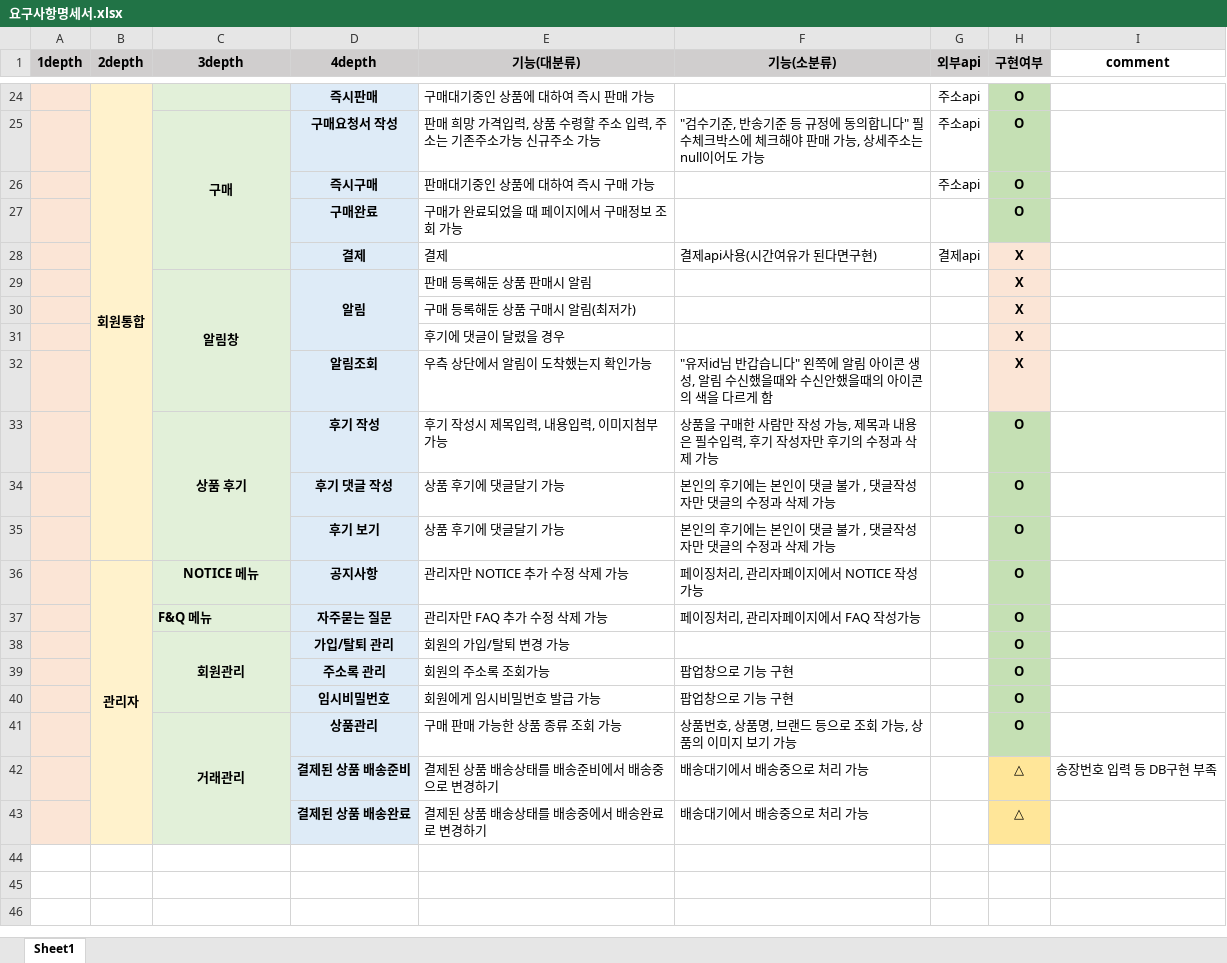
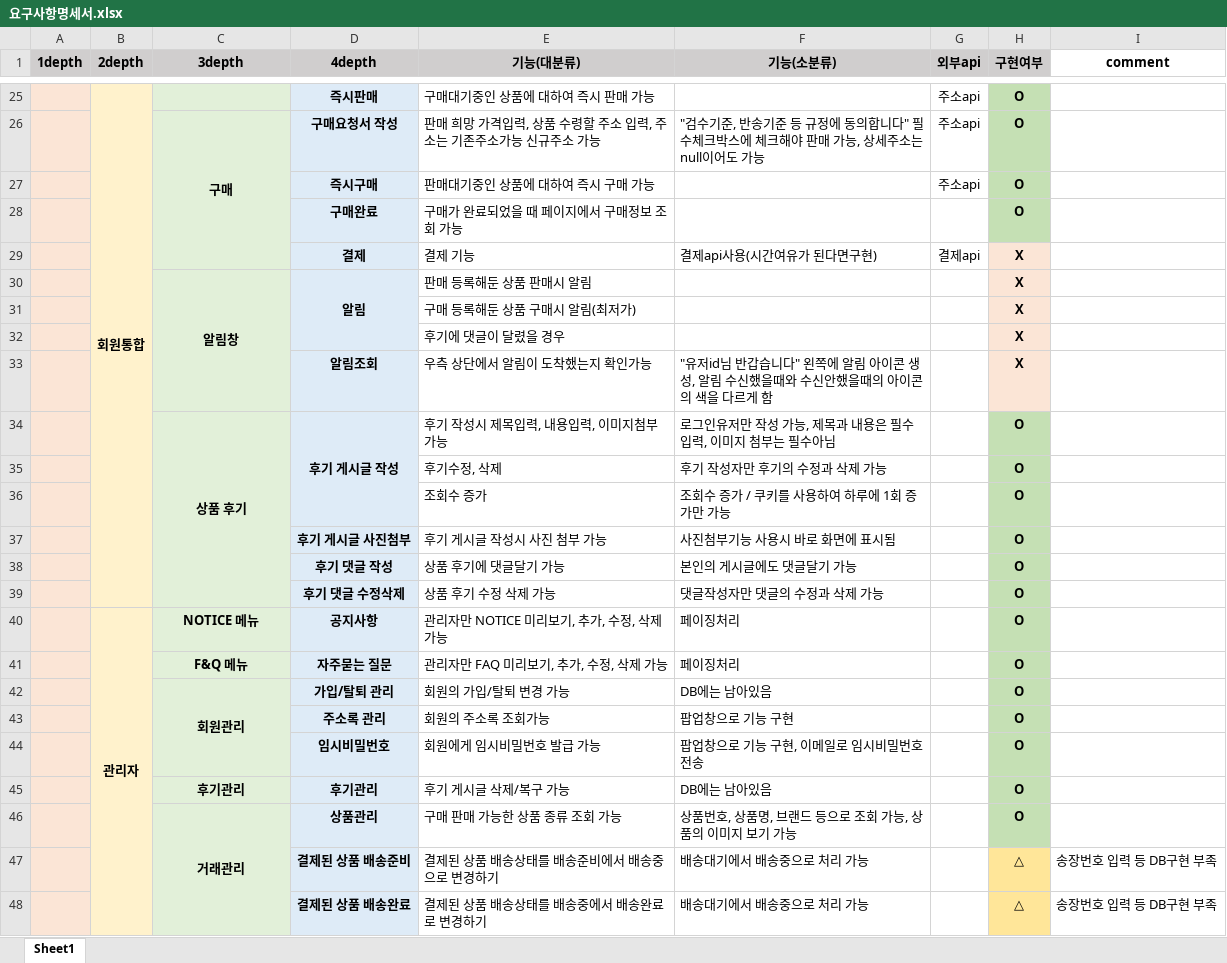
Before and after one commit to DAnomaly/SHOESFLY, an Excel workbook: project/Excel/요구사항명세서.xlsx, sheet Sheet1, drawn as a sheet; only a part is shown, gaps mark what is left out; values as stored, in another font and other column widths than the file's, no borders; removed rows and columns are numbered as before the commit, all else as after; the diff covers the shown part only; the diff names each change by its address in the sheet, - before the commit and + after, or states it on an @@ line.

Commit message:
[2021/07/30]css,요구사항명세서,js

```diff
--- a/project/Excel/요구사항명세서.xlsx (sheet Sheet1)
+++ b/project/Excel/요구사항명세서.xlsx (sheet Sheet1)
-E29 (기능(대분류)): 결제
+E29 (기능(대분류)): 결제 기능
-D34 (4depth): 후기 작성
+D34 (4depth): 후기 게시글 작성
+D34:D36 merged
-F34 (기능(소분류)): 상품을 구매한 사람만 작성 가능, 제목과 내용은 필수입력, 후기 작성자만 후기의 수정과 삭제 가능
+F34 (기능(소분류)): 로그인유저만 작성 가능, 제목과 내용은 필수입력, 이미지 첨부는 필수아님
+row 35:  |  |  |  | 후기수정, 삭제 | 후기 작성자만 후기의 수정과 삭제 가능 |  | O
+row 36:  |  |  |  | 조회수 증가 | 조회수 증가 / 쿠키를 사용하여 하루에 1회 증가만 가능 |  | O
+row 37:  |  |  | 후기 게시글 사진첨부 | 후기 게시글 작성시 사진 첨부 가능 | 사진첨부기능 사용시 바로 화면에 표시됨 |  | O
-F38 (기능(소분류)): 본인의 후기에는 본인이 댓글 불가 , 댓글작성자만 댓글의 수정과 삭제 가능
+F38 (기능(소분류)): 본인의 게시글에도 댓글달기 가능
-row 35:  |  |  | 후기 보기 | 상품 후기에 댓글달기 가능 | 본인의 후기에는 본인이 댓글 불가 , 댓글작성자만 댓글의 수정과 삭제 가능 |  | O
+row 39:  |  |  | 후기 댓글 수정삭제 | 상품 후기 수정 삭제 가능 | 댓글작성자만 댓글의 수정과 삭제 가능 |  | O
-E40 (기능(대분류)): 관리자만 NOTICE 추가 수정 삭제 가능
+E40 (기능(대분류)): 관리자만 NOTICE 미리보기, 추가, 수정, 삭제 가능
-F40 (기능(소분류)): 페이징처리, 관리자페이지에서 NOTICE 작성가능
+F40 (기능(소분류)): 페이징처리
-C41 alignment: left
+C41 alignment: center
-E41 (기능(대분류)): 관리자만 FAQ 추가 수정 삭제 가능
+E41 (기능(대분류)): 관리자만 FAQ 미리보기, 추가, 수정, 삭제 가능
-F41 (기능(소분류)): 페이징처리, 관리자페이지에서 FAQ 작성가능
+F41 (기능(소분류)): 페이징처리
-F42 (기능(소분류)): (empty)
+F42 (기능(소분류)): DB에는 남아있음
-F44 (기능(소분류)): 팝업창으로 기능 구현
+F44 (기능(소분류)): 팝업창으로 기능 구현, 이메일로 임시비밀번호 전송
+row 45:  |  | 후기관리 | 후기관리 | 후기 게시글 삭제/복구 가능 | DB에는 남아있음 |  | O
-I48 (comment): (empty)
+I48 (comment): 송장번호 입력 등 DB구현 부족
```
Also changed, not shown: 1 added row and 10 edited cells elsewhere in this sheet, 48 other files.
